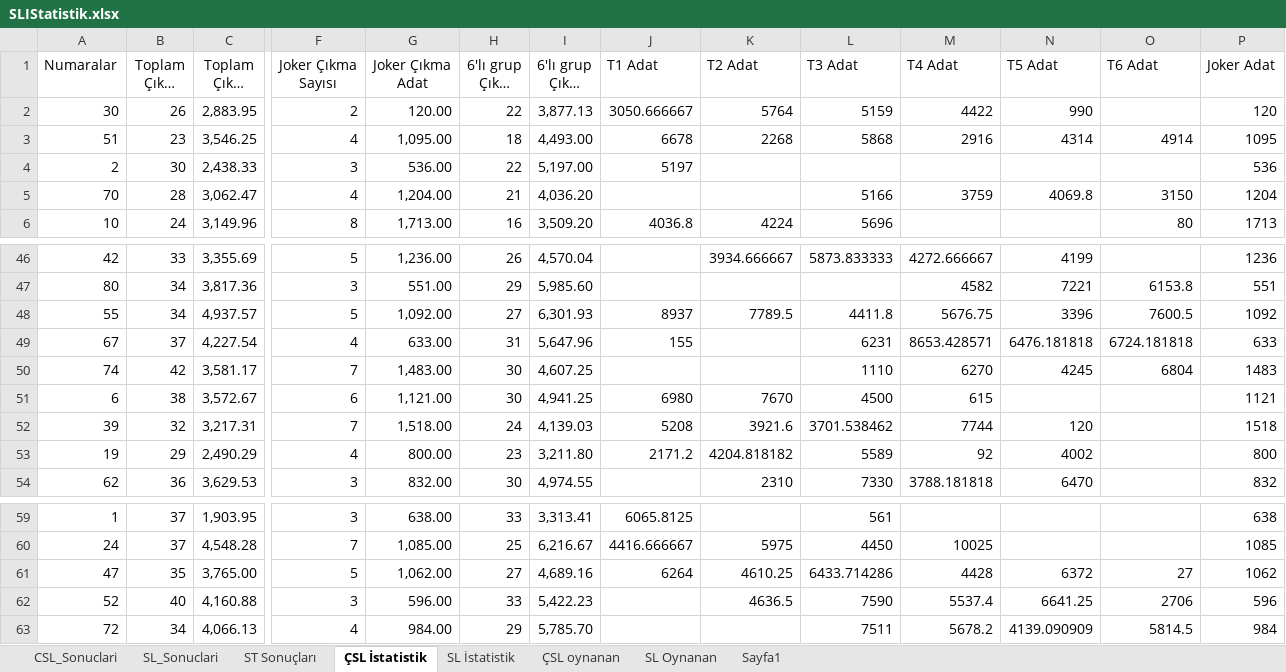
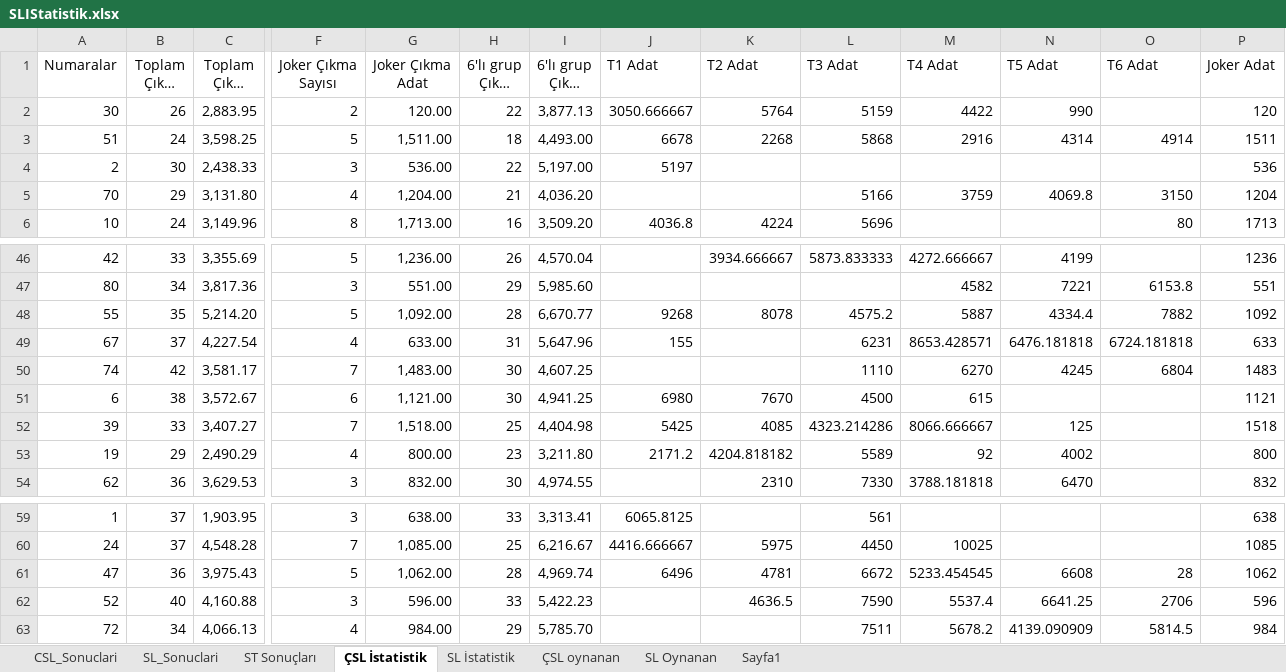
Before and after one commit to ozgur1975/ReadExcelSheet, an Excel workbook: SLIStatistik.xlsx, sheet ÇSL İstatistik, drawn as a sheet; only a part is shown, gaps mark what is left out; long unchanged cells end in …; values as stored, in another font and other column widths than the file's, no borders; the diff covers the shown part only; the diff names each change by its address in the sheet, - before the commit and + after, or states it on an @@ line.

Commit message:
'Excel'

```diff
--- a/SLIStatistik.xlsx (sheet ÇSL İstatistik)
+++ b/SLIStatistik.xlsx (sheet ÇSL İstatistik)
-B3 (Toplam Çıkma Sayısı): 23
+B3 (Toplam Çıkma Sayısı): 24
-C3 (Toplam Çıkma Adat): 3,546.25
+C3 (Toplam Çıkma Adat): 3,598.25
-F3 (Joker Çıkma Sayısı): 4
+F3 (Joker Çıkma Sayısı): 5
-G3 (Joker Çıkma Adat): 1,095.00
+G3 (Joker Çıkma Adat): 1,511.00
-P3 (Joker Adat): 1095
+P3 (Joker Adat): 1511
-B5 (Toplam Çıkma Sayısı): 28
+B5 (Toplam Çıkma Sayısı): 29
-C5 (Toplam Çıkma Adat): 3,062.47
+C5 (Toplam Çıkma Adat): 3,131.80
-B48 (Toplam Çıkma Sayısı): 34
+B48 (Toplam Çıkma Sayısı): 35
-C48 (Toplam Çıkma Adat): 4,937.57
+C48 (Toplam Çıkma Adat): 5,214.20
-H48 (6'lı grup Çıkma Sayısı): 27
+H48 (6'lı grup Çıkma Sayısı): 28
-I48 (6'lı grup Çıkma Adat): 6,301.93
+I48 (6'lı grup Çıkma Adat): 6,670.77
-J48 (T1 Adat): 8937
+J48 (T1 Adat): 9268
-K48 (T2 Adat): 7789.5
+K48 (T2 Adat): 8078
-L48 (T3 Adat): 4411.8
+L48 (T3 Adat): 4575.2
-M48 (T4 Adat): 5676.75
+M48 (T4 Adat): 5887
-N48 (T5 Adat): 3396
+N48 (T5 Adat): 4334.4
-O48 (T6 Adat): 7600.5
+O48 (T6 Adat): 7882
-B52 (Toplam Çıkma Sayısı): 32
+B52 (Toplam Çıkma Sayısı): 33
-C52 (Toplam Çıkma Adat): 3,217.31
+C52 (Toplam Çıkma Adat): 3,407.27
-H52 (6'lı grup Çıkma Sayısı): 24
+H52 (6'lı grup Çıkma Sayısı): 25
-I52 (6'lı grup Çıkma Adat): 4,139.03
+I52 (6'lı grup Çıkma Adat): 4,404.98
-J52 (T1 Adat): 5208
+J52 (T1 Adat): 5425
-K52 (T2 Adat): 3921.6
+K52 (T2 Adat): 4085
-L52 (T3 Adat): 3701.538462
+L52 (T3 Adat): 4323.214286
-M52 (T4 Adat): 7744
+M52 (T4 Adat): 8066.666667
-N52 (T5 Adat): 120
+N52 (T5 Adat): 125
-B61 (Toplam Çıkma Sayısı): 35
+B61 (Toplam Çıkma Sayısı): 36
-C61 (Toplam Çıkma Adat): 3,765.00
+C61 (Toplam Çıkma Adat): 3,975.43
-H61 (6'lı grup Çıkma Sayısı): 27
+H61 (6'lı grup Çıkma Sayısı): 28
-I61 (6'lı grup Çıkma Adat): 4,689.16
+I61 (6'lı grup Çıkma Adat): 4,969.74
-J61 (T1 Adat): 6264
+J61 (T1 Adat): 6496
-K61 (T2 Adat): 4610.25
+K61 (T2 Adat): 4781
-L61 (T3 Adat): 6433.714286
+L61 (T3 Adat): 6672
-M61 (T4 Adat): 4428
+M61 (T4 Adat): 5233.454545
-N61 (T5 Adat): 6372
+N61 (T5 Adat): 6608
-O61 (T6 Adat): 27
+O61 (T6 Adat): 28
```
Also changed, not shown: 29 edited cells elsewhere in this sheet, sheet CSL_Sonuclari, sheet ST Sonuçları.
